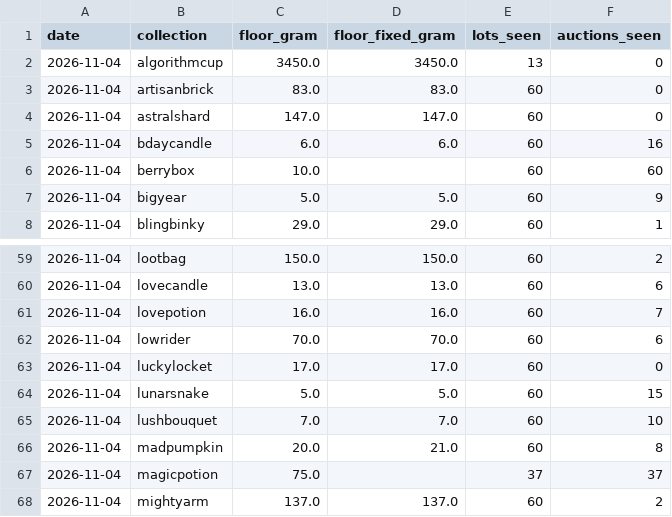
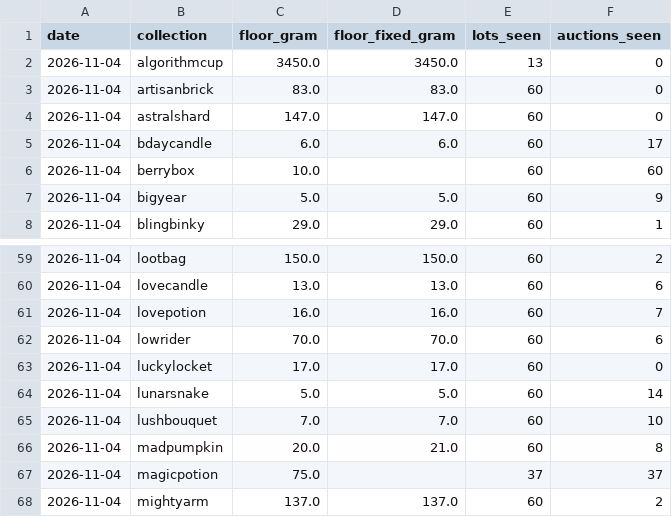
Before and after one commit to Atlannn/telegram-gifts-floor-price, a CSV file: data/floor_prices.csv, drawn as a sheet; only a part is shown, gaps mark what is left out.

```diff
--- a/data/floor_prices.csv
+++ b/data/floor_prices.csv
@@ -4,3 +4,3 @@ date,collection,floor_gram,floor_fixed_gram,lots_seen,auctions_seen
 2026-11-04,astralshard,147.0,147.0,60,0
-2026-11-04,bdaycandle,6.0,6.0,60,16
+2026-11-04,bdaycandle,6.0,6.0,60,17
 2026-11-04,berrybox,10.0,,60,60
@@ -63,3 +63,3 @@ date,collection,floor_gram,floor_fixed_gram,lots_seen,auctions_seen
 2026-11-04,luckylocket,17.0,17.0,60,0
-2026-11-04,lunarsnake,5.0,5.0,60,15
+2026-11-04,lunarsnake,5.0,5.0,60,14
 2026-11-04,lushbouquet,7.0,7.0,60,10
```
Also changed, not shown: 4 other files.
